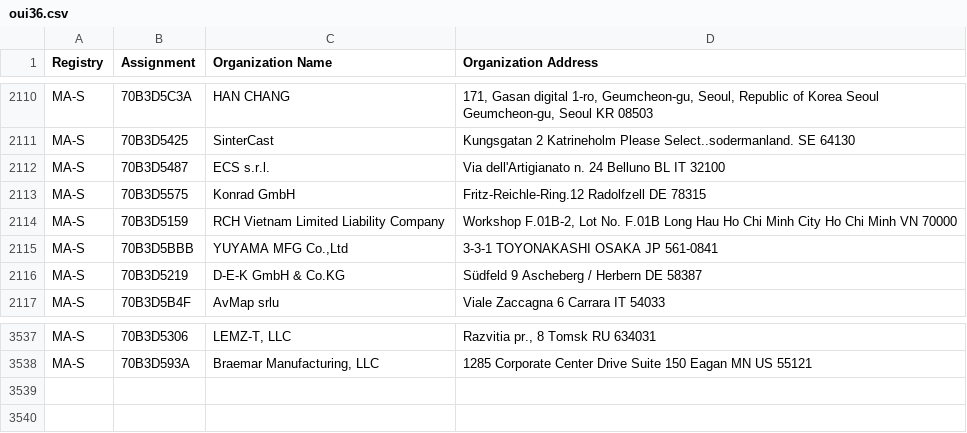
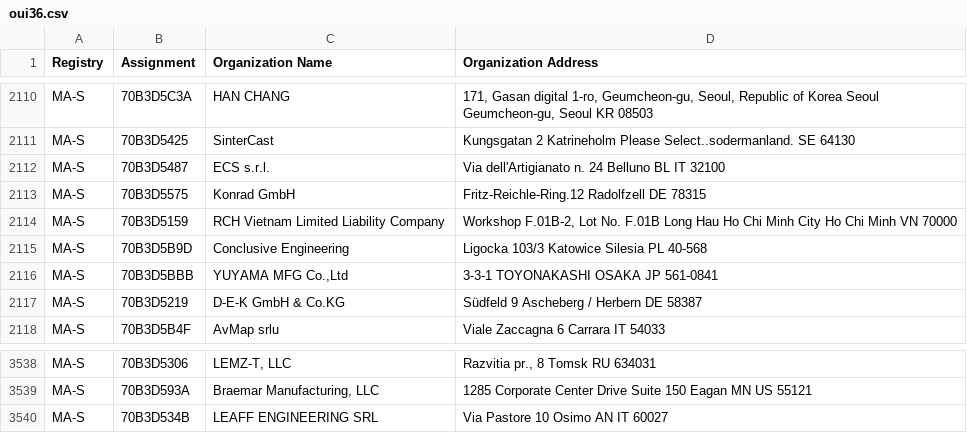
Before and after one commit to bedestall5/mac-tracker, a CSV file: data/ieee/oui36.csv, drawn as a sheet; only a part is shown, gaps mark what is left out; the diff names each change by its address in the sheet, - before the commit and + after, or states it on an @@ line.

```diff
--- a/data/ieee/oui36.csv
+++ b/data/ieee/oui36.csv
+row 2115: MA-S | 70B3D5B9D | Conclusive Engineering | Ligocka 103/3 Katowice Silesia PL 40-568
+row 3540: MA-S | 70B3D534B | LEAFF ENGINEERING SRL | Via Pastore 10 Osimo AN IT 60027
```
Also changed, not shown: data/ieee/cid.csv, data/ieee/mam.csv, 15 other files.
